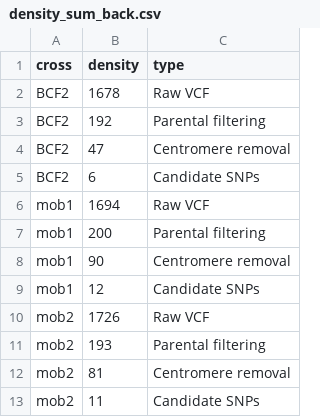
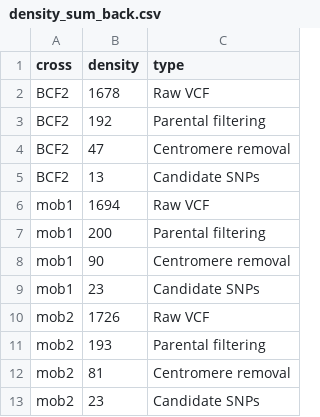
Before and after one commit to pilarcormo/SNP_distribution_method, a CSV file: Reads/density_sum_back.csv, drawn as a sheet.

```diff
--- a/Reads/density_sum_back.csv
+++ b/Reads/density_sum_back.csv
@@ -4,3 +4,3 @@ BCF2,192,Parental filtering
 BCF2,47,Centromere removal
-BCF2,6,Candidate SNPs
+BCF2,13,Candidate SNPs
 mob1,1694,Raw VCF
@@ -8,3 +8,3 @@ mob1,200,Parental filtering
 mob1,90,Centromere removal
-mob1,12,Candidate SNPs
+mob1,23,Candidate SNPs
 mob2,1726,Raw VCF
@@ -12,2 +12,2 @@ mob2,193,Parental filtering
 mob2,81,Centromere removal
-mob2,11,Candidate SNPs
+mob2,23,Candidate SNPs
```
Also changed, not shown: Reads/density_sum_out.csv, 1 other file.
